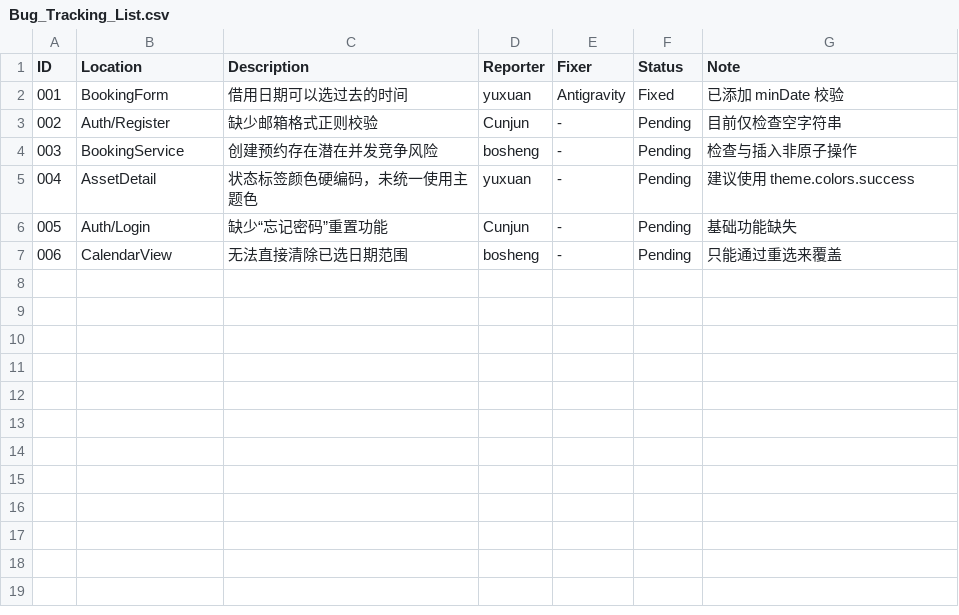
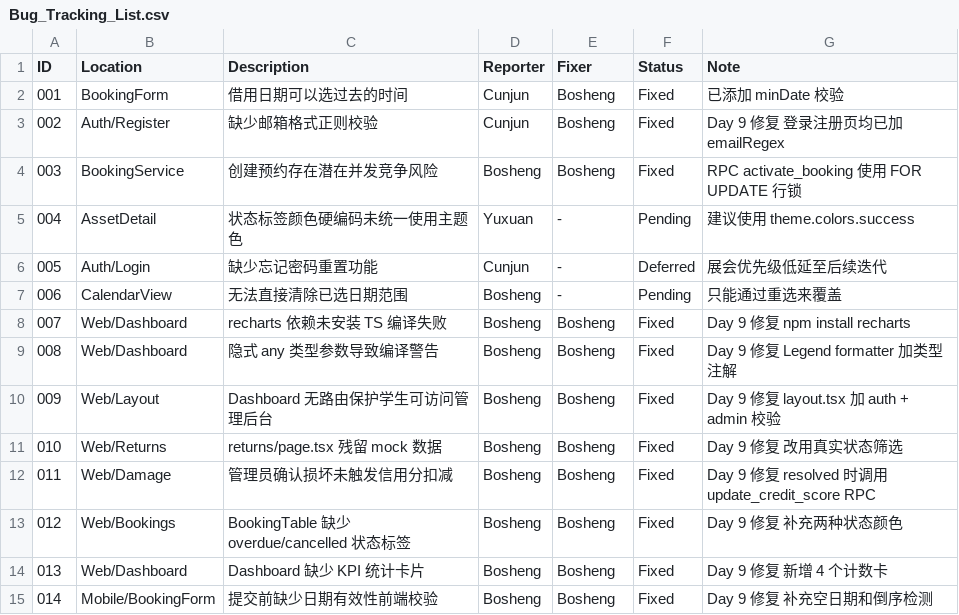
Before and after one commit to boshengsu5-alt/Capstone_Project_Group5, a CSV file: docs/qa/Bug_Tracking_List.csv, drawn as a sheet.

```diff
--- a/docs/qa/Bug_Tracking_List.csv
+++ b/docs/qa/Bug_Tracking_List.csv
@@ -1,7 +1,15 @@
 ID,Location,Description,Reporter,Fixer,Status,Note
-001,BookingForm,借用日期可以选过去的时间,yuxuan,Antigravity,Fixed,已添加 minDate 校验
-002,Auth/Register,缺少邮箱格式正则校验,Cunjun,-,Pending,目前仅检查空字符串
-003,BookingService,创建预约存在潜在并发竞争风险,bosheng,-,Pending,检查与插入非原子操作
-004,AssetDetail,状态标签颜色硬编码，未统一使用主题色,yuxuan,-,Pending,建议使用 theme.colors.success
-005,Auth/Login,缺少“忘记密码”重置功能,Cunjun,-,Pending,基础功能缺失
-006,CalendarView,无法直接清除已选日期范围,bosheng,-,Pending,只能通过重选来覆盖
+001,BookingForm,借用日期可以选过去的时间,Cunjun,Bosheng,Fixed,已添加 minDate 校验
+002,Auth/Register,缺少邮箱格式正则校验,Cunjun,Bosheng,Fixed,Day 9 修复 登录注册页均已加 emailRegex
+003,BookingService,创建预约存在潜在并发竞争风险,Bosheng,Bosheng,Fixed,RPC activate_booking 使用 FOR UPDATE 行锁
+004,AssetDetail,状态标签颜色硬编码未统一使用主题色,Yuxuan,-,Pending,建议使用 theme.colors.success
+005,Auth/Login,缺少忘记密码重置功能,Cunjun,-,Deferred,展会优先级低延至后续迭代
+006,CalendarView,无法直接清除已选日期范围,Bosheng,-,Pending,只能通过重选来覆盖
+007,Web/Dashboard,recharts 依赖未安装 TS 编译失败,Bosheng,Bosheng,Fixed,Day 9 修复 npm install recharts
+008,Web/Dashboard,隐式 any 类型参数导致编译警告,Bosheng,Bosheng,Fixed,Day 9 修复 Legend formatter 加类型注解
+009,Web/Layout,Dashboard 无路由保护学生可访问管理后台,Bosheng,Bosheng,Fixed,Day 9 修复 layout.tsx 加 auth + admin 校验
+010,Web/Returns,returns/page.tsx 残留 mock 数据,Bosheng,Bosheng,Fixed,Day 9 修复 改用真实状态筛选
+011,Web/Damage,管理员确认损坏未触发信用分扣减,Bosheng,Bosheng,Fixed,Day 9 修复 resolved 时调用 update_credit_score RPC
+012,Web/Bookings,BookingTable 缺少 overdue/cancelled 状态标签,Bosheng,Bosheng,Fixed,Day 9 修复 补充两种状态颜色
+013,Web/Dashboard,Dashboard 缺少 KPI 统计卡片,Bosheng,Bosheng,Fixed,Day 9 修复 新增 4 个计数卡
+014,Mobile/BookingForm,提交前缺少日期有效性前端校验,Bosheng,Bosheng,Fixed,Day 9 修复 补充空日期和倒序检测
```
Also changed, not shown: 10 other files.
